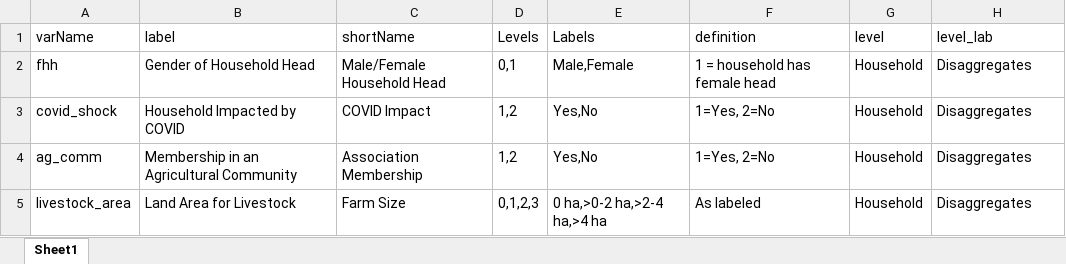
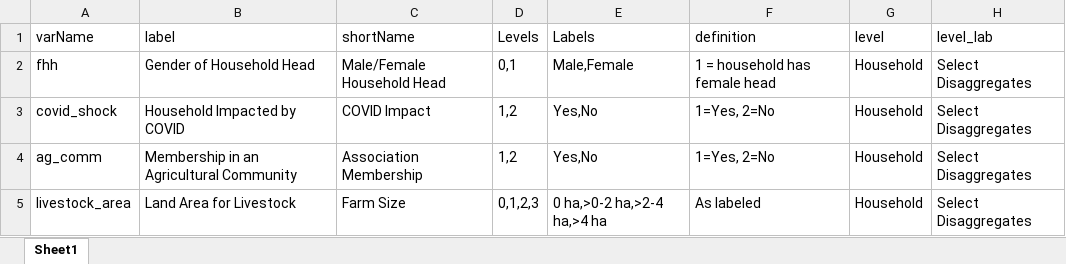
Before and after one commit to EvansSchoolPolicyAnalysisAndResearch/50x30_AQP, an Excel workbook: agquery/Update/grouping_vars.xlsx, sheet Sheet1, drawn as a sheet; values as stored, in another font and other column widths than the file's, no borders; the diff names each change by its address in the sheet, - before the commit and + after, or states it on an @@ line.

```diff
--- a/agquery/Update/grouping_vars.xlsx (sheet Sheet1)
+++ b/agquery/Update/grouping_vars.xlsx (sheet Sheet1)
-H2:H5 (level_lab): Disaggregates
+H2:H5 (level_lab): Select Disaggregates
```
Also changed, not shown: agquery/Update/indicators.xlsx, 3 other files.
